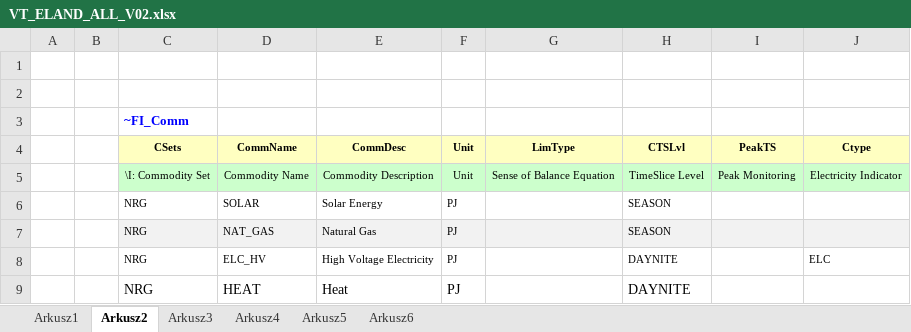
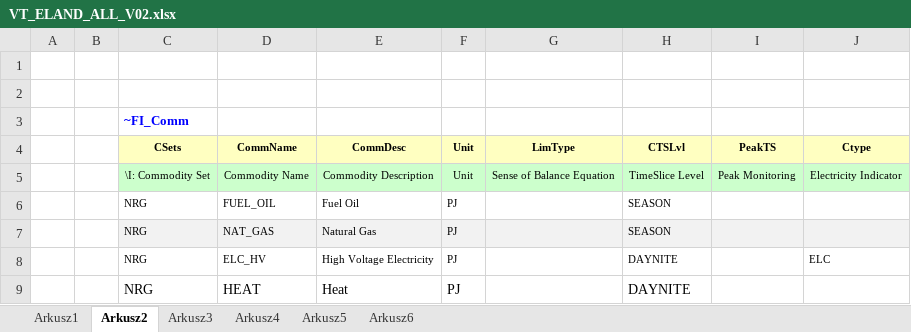
Before and after one commit to stawowiec/visualisations, an Excel workbook: VT_ELAND_ALL_V02.xlsx, sheet Arkusz2, drawn as a sheet; values as stored, in another font and other column widths than the file's, no borders; the diff names each change by its address in the sheet, - before the commit and + after, or states it on an @@ line.

Commit message:
Add files via upload

```diff
--- a/VT_ELAND_ALL_V02.xlsx (sheet Arkusz2)
+++ b/VT_ELAND_ALL_V02.xlsx (sheet Arkusz2)
-D6 (CommName): SOLAR
+D6 (CommName): FUEL_OIL
-E6 (CommDesc): Solar Energy
+E6 (CommDesc): Fuel Oil
```
